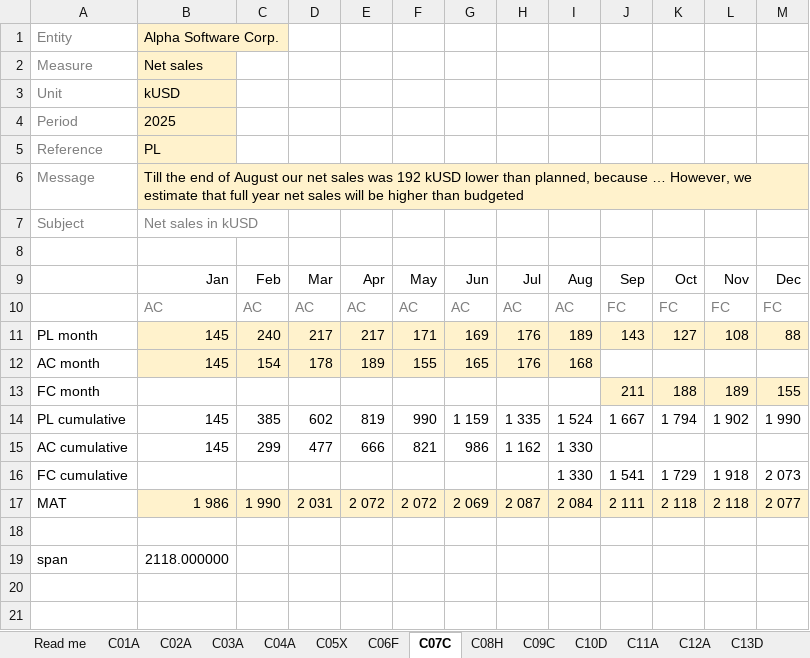
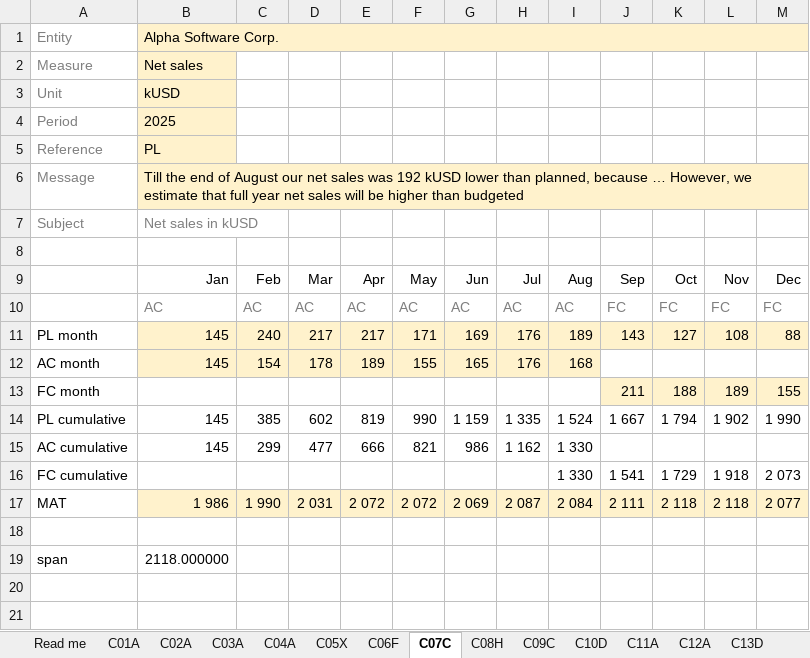
Before and after one commit to wfphillips128/Notation-Charts-for-Excel-via-Claude-Skill, an Excel workbook: workbooks/IBCS Charts - Complex Versions.xlsx, sheet C07C, drawn as a sheet; values as stored, in another font and other column widths than the file's, no borders; charts and pictures not drawn; the diff names each change by its address in the sheet, - before the commit and + after, or states it on an @@ line.

```diff
--- a/workbooks/IBCS Charts - Complex Versions.xlsx (sheet C07C)
+++ b/workbooks/IBCS Charts - Complex Versions.xlsx (sheet C07C)
+B1:M1 merged
-C1:M1 fill: none
+C1:M1 fill: #FFF2CC
+B6:M6 merged
-C6:M6 fill: none
+C6:M6 fill: #FFF2CC
```
Also changed, not shown: sheet C08H, sheet C02A, sheet C06F, sheet C10D, sheet C09C, sheet C11A, 2 more sheets, formulas that keep their value, charts or pictures, workbooks/IBCS Charts - Simple Variants Only.xlsx, 2 other files.
